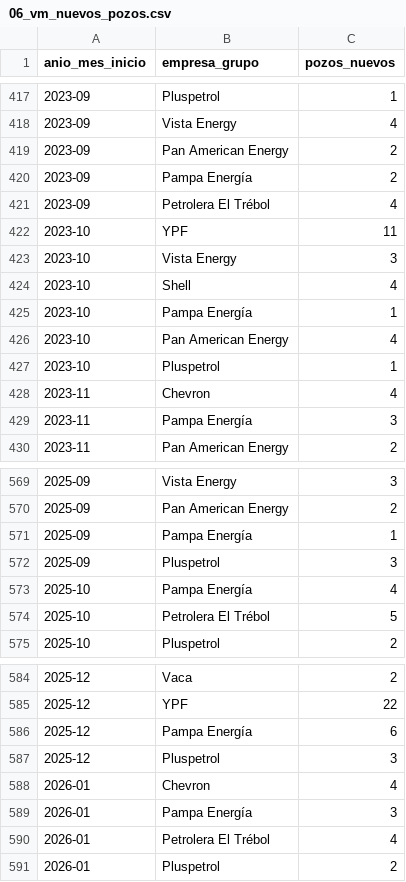
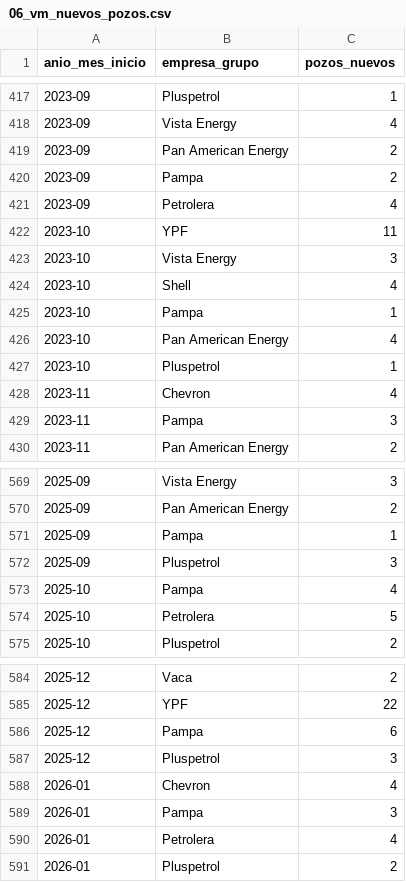
Before and after one commit to chavobutassi/vaca-muerta-analytics, a CSV file: docs/data/06_vm_nuevos_pozos.csv, drawn as a sheet; only a part is shown, gaps mark what is left out; the diff covers the shown part only.

```diff
--- a/docs/data/06_vm_nuevos_pozos.csv
+++ b/docs/data/06_vm_nuevos_pozos.csv
@@ -419,4 +419,4 @@
 2023-09,Pan American Energy,2
-2023-09,Pampa Energía,2
-2023-09,Petrolera El Trébol,4
+2023-09,Pampa,2
+2023-09,Petrolera,4
 2023-10,YPF,11
@@ -424,3 +424,3 @@
 2023-10,Shell,4
-2023-10,Pampa Energía,1
+2023-10,Pampa,1
 2023-10,Pan American Energy,4
@@ -428,3 +428,3 @@
 2023-11,Chevron,4
-2023-11,Pampa Energía,3
+2023-11,Pampa,3
 2023-11,Pan American Energy,2
@@ -570,6 +570,6 @@
 2025-09,Pan American Energy,2
-2025-09,Pampa Energía,1
+2025-09,Pampa,1
 2025-09,Pluspetrol,3
-2025-10,Pampa Energía,4
-2025-10,Petrolera El Trébol,5
+2025-10,Pampa,4
+2025-10,Petrolera,5
 2025-10,Pluspetrol,2
@@ -585,7 +585,7 @@
 2025-12,YPF,22
-2025-12,Pampa Energía,6
+2025-12,Pampa,6
 2025-12,Pluspetrol,3
 2026-01,Chevron,4
-2026-01,Pampa Energía,3
-2026-01,Petrolera El Trébol,4
+2026-01,Pampa,3
+2026-01,Petrolera,4
 2026-01,Pluspetrol,2
```
Also changed, not shown: 40 edited cells elsewhere in this file, docs/data/01_vm_produccion_mensual.csv, docs/data/02_vm_por_yacimiento.csv, 3 other files.
